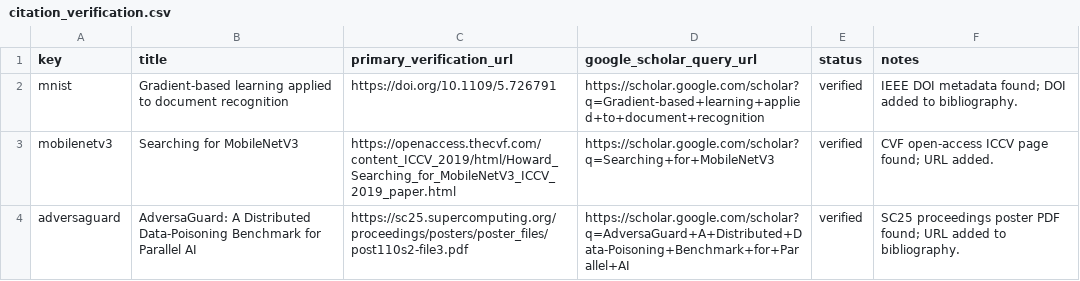
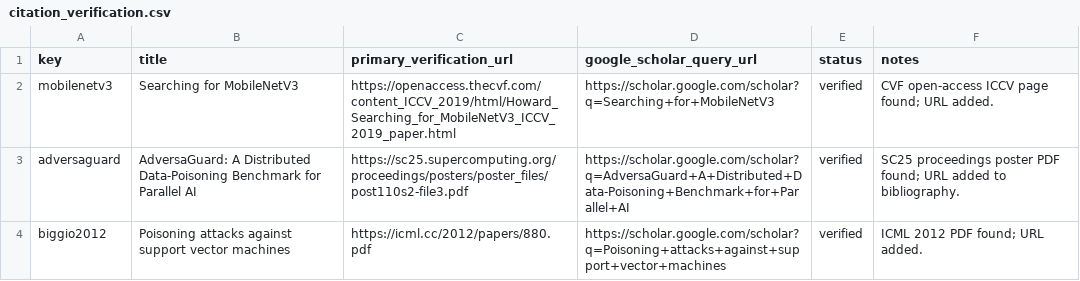
Before and after one commit to ykumar2020/datapoisontable, a CSV file: results/citation_verification.csv, drawn as a sheet; only a part is shown; the shorter side is filled out with more unchanged rows; the diff names each change by its address in the sheet, - before the commit and + after, or states it on an @@ line.

Commit message:
Remove MNIST artifacts from report

```diff
--- a/results/citation_verification.csv
+++ b/results/citation_verification.csv
-row 2: mnist | Gradient-based learning applied to document recognition | https://doi.org/10.1109/5.726791 | https://scholar.google.com/scholar?q=Gradient-based+learning+applied+to+document+recognition | verified | IEEE DOI metadata found; DOI added to bibliography.
```
Also changed, not shown: results/implementation_coverage.csv, 28 other files.
